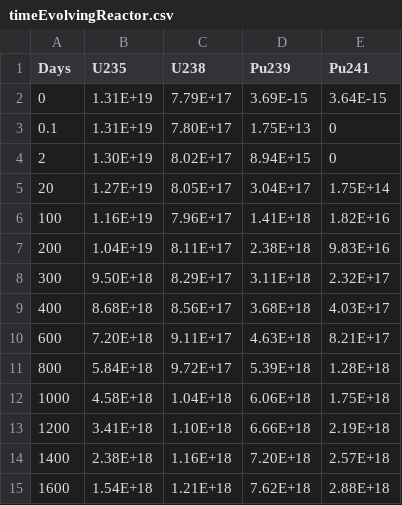
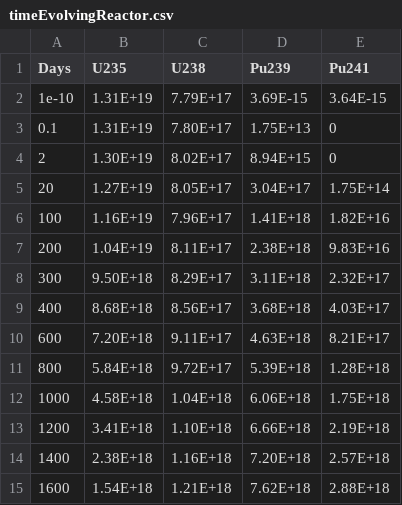
Before and after one commit to CNFLUX/conflux, a CSV file: data/example_models/timeEvolvingReactor.csv, drawn as a sheet.

```diff
--- a/data/example_models/timeEvolvingReactor.csv
+++ b/data/example_models/timeEvolvingReactor.csv
@@ -1,3 +1,3 @@
 Days,U235,U238,Pu239,Pu241
-0,1.31E+19,7.79E+17,3.69E-15,3.64E-15
+1e-10,1.31E+19,7.79E+17,3.69E-15,3.64E-15
 0.1,1.31E+19,7.80E+17,1.75E+13,0
```
Also changed, not shown: 11 other files.
